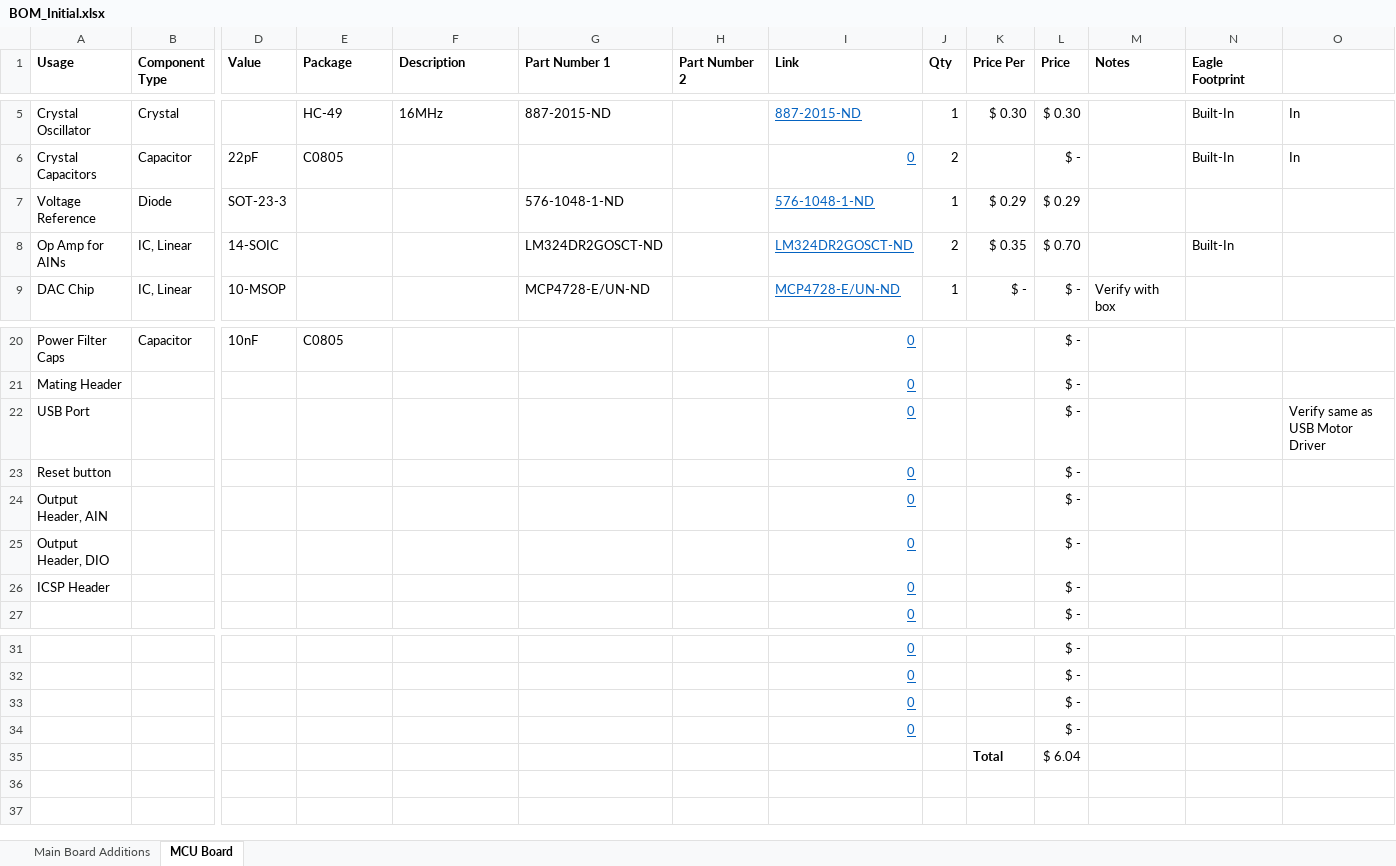
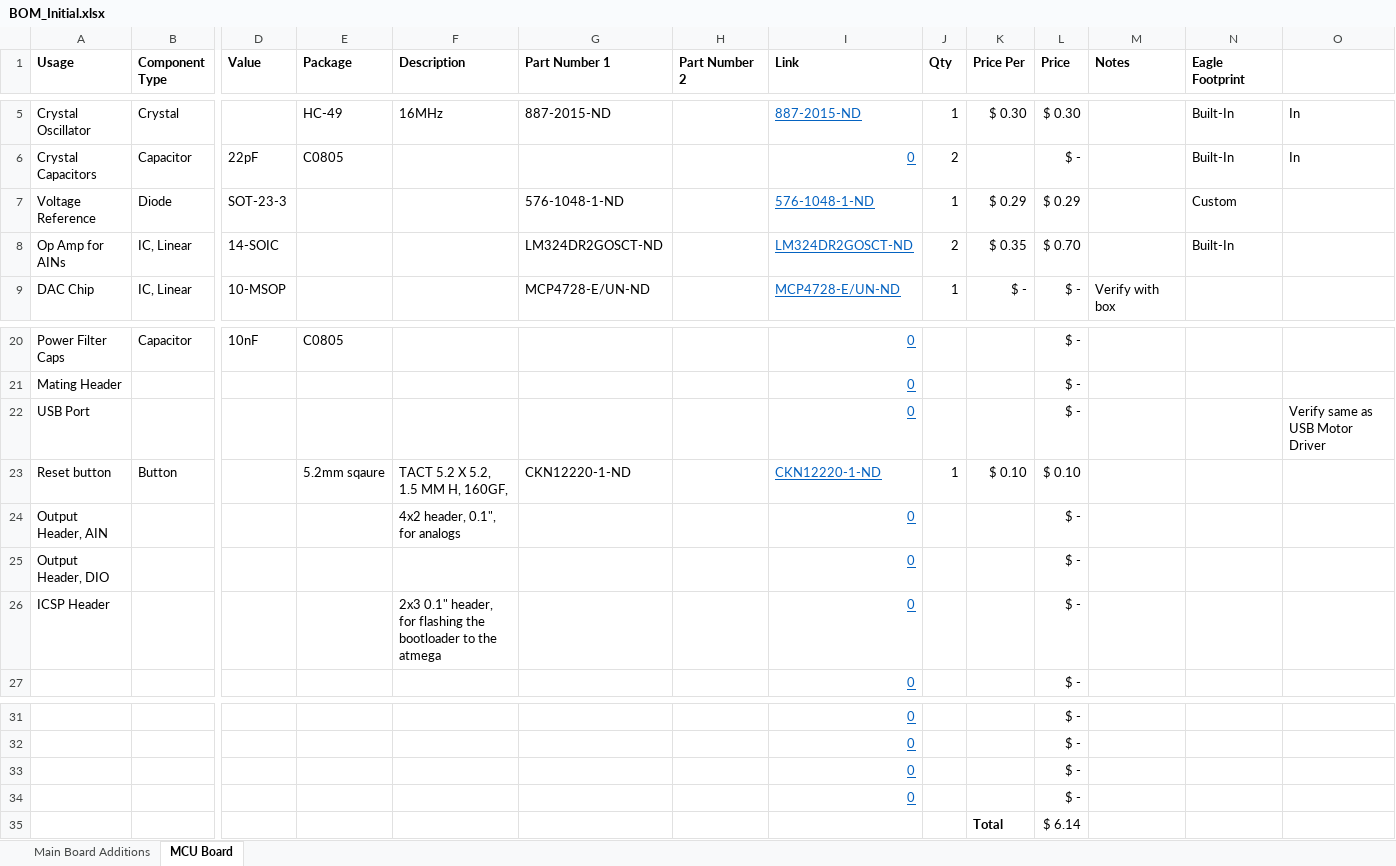
Before and after one commit to MarkGilliland/benchBuddy, an Excel workbook: BOM_Initial.xlsx, sheet MCU Board, drawn as a sheet; only a part is shown, gaps mark what is left out; values as stored, in another font and other column widths than the file's, no borders; conditional formats not drawn; removed rows and columns are numbered as before the commit, all else as after; rows hold the shown columns only; the diff names each change by its address in the sheet, - before the commit and + after, or states it on an @@ line.

```diff
--- a/BOM_Initial.xlsx (sheet MCU Board)
+++ b/BOM_Initial.xlsx (sheet MCU Board)
-N7 (Eagle Footprint): (empty)
+N7 (Eagle Footprint): Custom
-row 23: Reset button |  |  |  |  |  |  | 0 |  |  | $ -
+row 23: Reset button | Button |  | 5.2mm sqaure | TACT 5.2 X 5.2, 1.5 MM H, 160GF, | CKN12220-1-ND |  | CKN12220-1-ND | 1 | $ 0.10 | $ 0.10
-F24 (Description): (empty)
+F24 (Description): 4x2 header, 0.1", for analogs
-F26 (Description): (empty)
+F26 (Description): 2x3 0.1" header, for flashing the bootloader to the atmega
-L35 (Price): $ 6.04
+L35 (Price): $ 6.14
```
Also changed, not shown: 4 other files.
